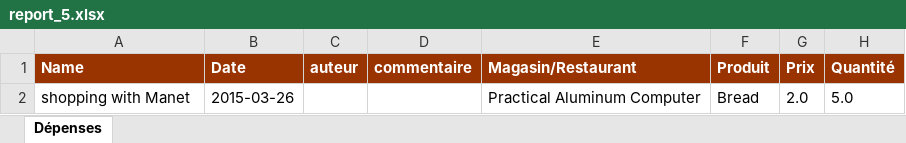
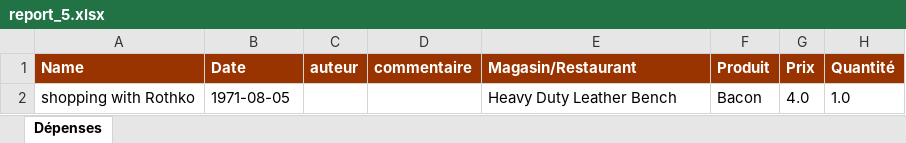
Before and after one commit to saadBoudfor/b4-expenses-api, an Excel workbook: report_5.xlsx, sheet Dépenses, drawn as a sheet; values as stored, in another font and other column widths than the file's, no borders; removed rows and columns are numbered as before the commit, all else as after; the diff names each change by its address in the sheet, - before the commit and + after, or states it on an @@ line.

```diff
--- a/report_5.xlsx (sheet Dépenses)
+++ b/report_5.xlsx (sheet Dépenses)
-row 2: shopping with Manet | 2015-03-26 |  |  | Practical Aluminum Computer | Bread | 2.0 | 5.0
+row 2: shopping with Rothko | 1971-08-05 |  |  | Heavy Duty Leather Bench | Bacon | 4.0 | 1.0
```
Also changed, not shown: report_2.xlsx, report_3.xlsx, 23 other files.
